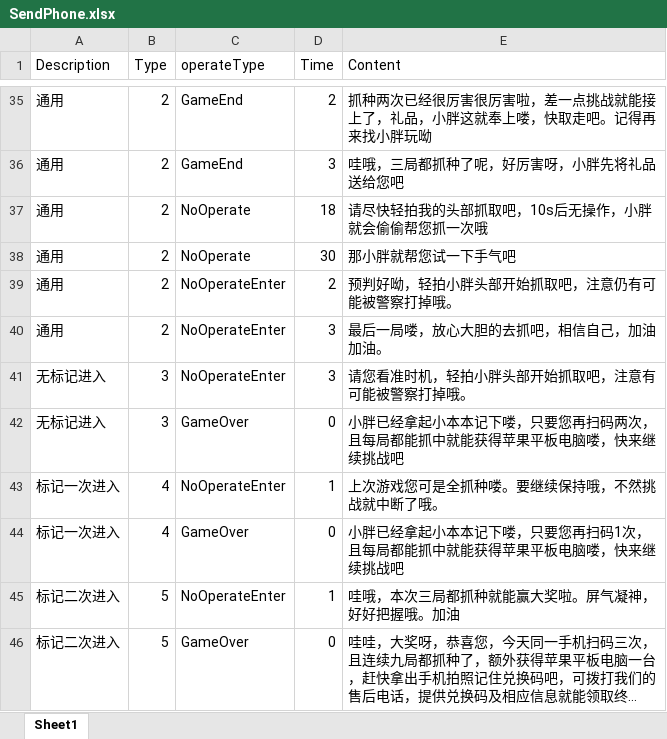
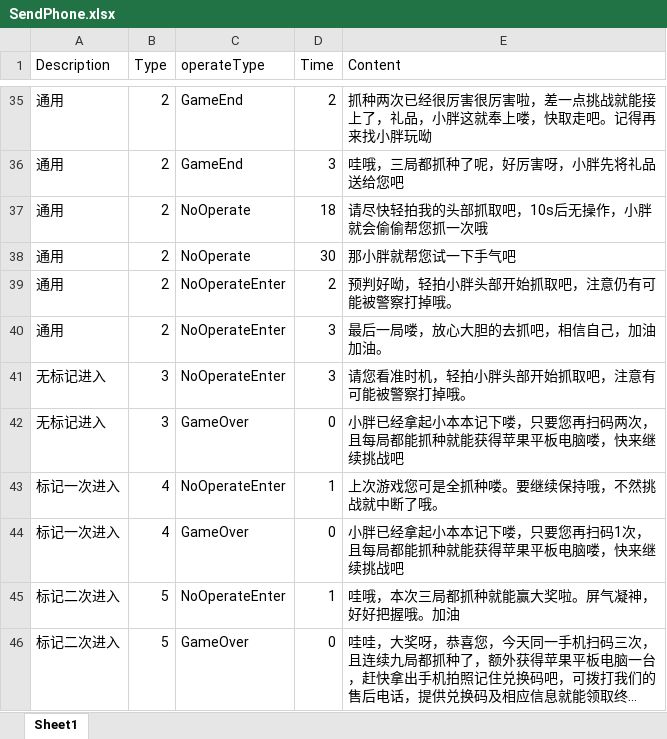
Before and after one commit to jhz-niulongjie/wawajigame, an Excel workbook: Assets/SendPhone.xlsx, sheet Sheet1, drawn as a sheet; only a part is shown, gaps mark what is left out; long unchanged cells end in …; values as stored, in another font and other column widths than the file's, no borders; the diff names each change by its address in the sheet, - before the commit and + after, or states it on an @@ line.

```diff
--- a/Assets/SendPhone.xlsx (sheet Sheet1)
+++ b/Assets/SendPhone.xlsx (sheet Sheet1)
-E42 (Content): …局都能抓中就能获得…
+E42 (Content): …局都能抓种就能获得…
-E44 (Content): …局都能抓中就能获得…
+E44 (Content): …局都能抓种就能获得…
```
Also changed, not shown: 4 other files.
